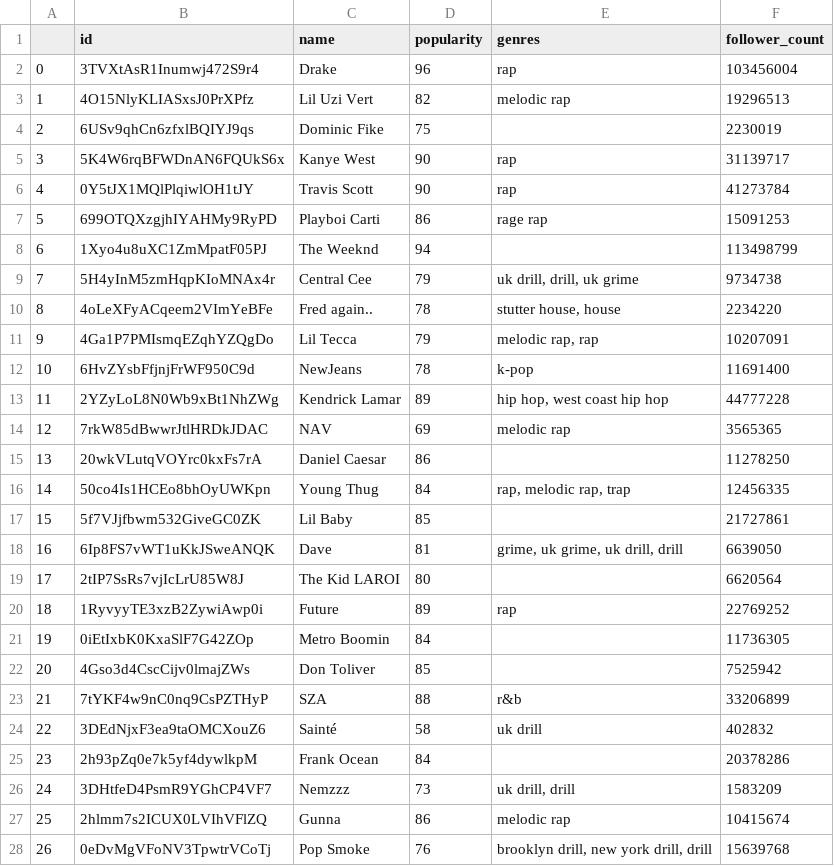
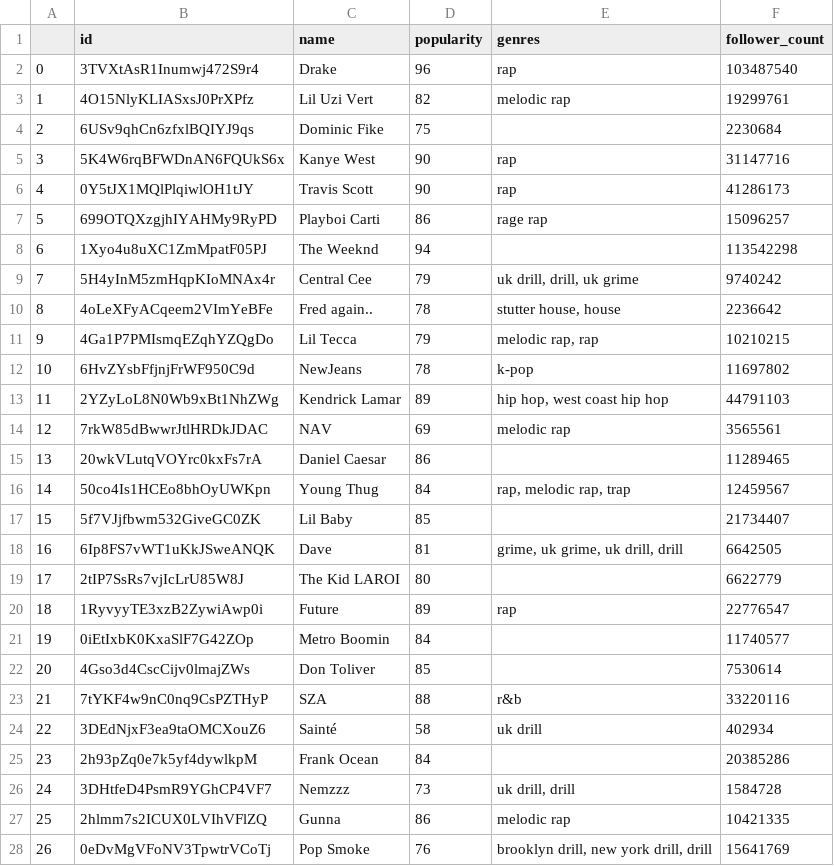
Before and after one commit to sotheasong/spotify-analytics, a CSV file: data/processed_artists.csv, drawn as a sheet; only a part is shown; the diff covers the shown part only.

```diff
--- a/data/processed_artists.csv
+++ b/data/processed_artists.csv
@@ -1,28 +1,28 @@
 ,id,name,popularity,genres,follower_count
-0,3TVXtAsR1Inumwj472S9r4,Drake,96,rap,103456004
-1,4O15NlyKLIASxsJ0PrXPfz,Lil Uzi Vert,82,melodic rap,19296513
-2,6USv9qhCn6zfxlBQIYJ9qs,Dominic Fike,75,,2230019
-3,5K4W6rqBFWDnAN6FQUkS6x,Kanye West,90,rap,31139717
-4,0Y5tJX1MQlPlqiwlOH1tJY,Travis Scott,90,rap,41273784
-5,699OTQXzgjhIYAHMy9RyPD,Playboi Carti,86,rage rap,15091253
-6,1Xyo4u8uXC1ZmMpatF05PJ,The Weeknd,94,,113498799
-7,5H4yInM5zmHqpKIoMNAx4r,Central Cee,79,"uk drill, drill, uk grime",9734738
-8,4oLeXFyACqeem2VImYeBFe,Fred again..,78,"stutter house, house",2234220
-9,4Ga1P7PMIsmqEZqhYZQgDo,Lil Tecca,79,"melodic rap, rap",10207091
-10,6HvZYsbFfjnjFrWF950C9d,NewJeans,78,k-pop,11691400
-11,2YZyLoL8N0Wb9xBt1NhZWg,Kendrick Lamar,89,"hip hop, west coast hip hop",44777228
-12,7rkW85dBwwrJtlHRDkJDAC,NAV,69,melodic rap,3565365
-13,20wkVLutqVOYrc0kxFs7rA,Daniel Caesar,86,,11278250
-14,50co4Is1HCEo8bhOyUWKpn,Young Thug,84,"rap, melodic rap, trap",12456335
-15,5f7VJjfbwm532GiveGC0ZK,Lil Baby,85,,21727861
-16,6Ip8FS7vWT1uKkJSweANQK,Dave,81,"grime, uk grime, uk drill, drill",6639050
-17,2tIP7SsRs7vjIcLrU85W8J,The Kid LAROI,80,,6620564
-18,1RyvyyTE3xzB2ZywiAwp0i,Future,89,rap,22769252
-19,0iEtIxbK0KxaSlF7G42ZOp,Metro Boomin,84,,11736305
-20,4Gso3d4CscCijv0lmajZWs,Don Toliver,85,,7525942
-21,7tYKF4w9nC0nq9CsPZTHyP,SZA,88,r&b,33206899
-22,3DEdNjxF3ea9taOMCXouZ6,Sainté,58,uk drill,402832
-23,2h93pZq0e7k5yf4dywlkpM,Frank Ocean,84,,20378286
-24,3DHtfeD4PsmR9YGhCP4VF7,Nemzzz,73,"uk drill, drill",1583209
-25,2hlmm7s2ICUX0LVIhVFlZQ,Gunna,86,melodic rap,10415674
-26,0eDvMgVFoNV3TpwtrVCoTj,Pop Smoke,76,"brooklyn drill, new york drill, drill",15639768
+0,3TVXtAsR1Inumwj472S9r4,Drake,96,rap,103487540
+1,4O15NlyKLIASxsJ0PrXPfz,Lil Uzi Vert,82,melodic rap,19299761
+2,6USv9qhCn6zfxlBQIYJ9qs,Dominic Fike,75,,2230684
+3,5K4W6rqBFWDnAN6FQUkS6x,Kanye West,90,rap,31147716
+4,0Y5tJX1MQlPlqiwlOH1tJY,Travis Scott,90,rap,41286173
+5,699OTQXzgjhIYAHMy9RyPD,Playboi Carti,86,rage rap,15096257
+6,1Xyo4u8uXC1ZmMpatF05PJ,The Weeknd,94,,113542298
+7,5H4yInM5zmHqpKIoMNAx4r,Central Cee,79,"uk drill, drill, uk grime",9740242
+8,4oLeXFyACqeem2VImYeBFe,Fred again..,78,"stutter house, house",2236642
+9,4Ga1P7PMIsmqEZqhYZQgDo,Lil Tecca,79,"melodic rap, rap",10210215
+10,6HvZYsbFfjnjFrWF950C9d,NewJeans,78,k-pop,11697802
+11,2YZyLoL8N0Wb9xBt1NhZWg,Kendrick Lamar,89,"hip hop, west coast hip hop",44791103
+12,7rkW85dBwwrJtlHRDkJDAC,NAV,69,melodic rap,3565561
+13,20wkVLutqVOYrc0kxFs7rA,Daniel Caesar,86,,11289465
+14,50co4Is1HCEo8bhOyUWKpn,Young Thug,84,"rap, melodic rap, trap",12459567
+15,5f7VJjfbwm532GiveGC0ZK,Lil Baby,85,,21734407
+16,6Ip8FS7vWT1uKkJSweANQK,Dave,81,"grime, uk grime, uk drill, drill",6642505
+17,2tIP7SsRs7vjIcLrU85W8J,The Kid LAROI,80,,6622779
+18,1RyvyyTE3xzB2ZywiAwp0i,Future,89,rap,22776547
+19,0iEtIxbK0KxaSlF7G42ZOp,Metro Boomin,84,,11740577
+20,4Gso3d4CscCijv0lmajZWs,Don Toliver,85,,7530614
+21,7tYKF4w9nC0nq9CsPZTHyP,SZA,88,r&b,33220116
+22,3DEdNjxF3ea9taOMCXouZ6,Sainté,58,uk drill,402934
+23,2h93pZq0e7k5yf4dywlkpM,Frank Ocean,84,,20385286
+24,3DHtfeD4PsmR9YGhCP4VF7,Nemzzz,73,"uk drill, drill",1584728
+25,2hlmm7s2ICUX0LVIhVFlZQ,Gunna,86,melodic rap,10421335
+26,0eDvMgVFoNV3TpwtrVCoTj,Pop Smoke,76,"brooklyn drill, new york drill, drill",15641769
```
Also changed, not shown: 23 edited cells elsewhere in this file, data/processed_audio_features.csv, data/processed_audio_features_recents.csv, 2 other files.
